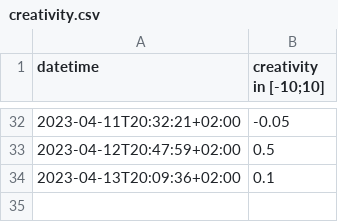
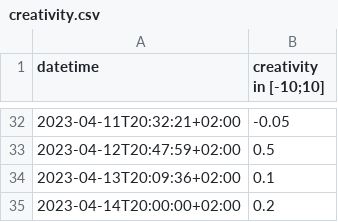
Before and after one commit to niplav/niplav.github.io, a CSV file: data/creativity.csv, drawn as a sheet; only a part is shown, gaps mark what is left out; the diff names each change by its address in the sheet, - before the commit and + after, or states it on an @@ line.

```diff
--- a/data/creativity.csv
+++ b/data/creativity.csv
+row 35: 2023-04-14T20:00:00+02:00 | 0.2
```
Also changed, not shown: data/productivity.csv, data/substances.csv, 7 other files.
